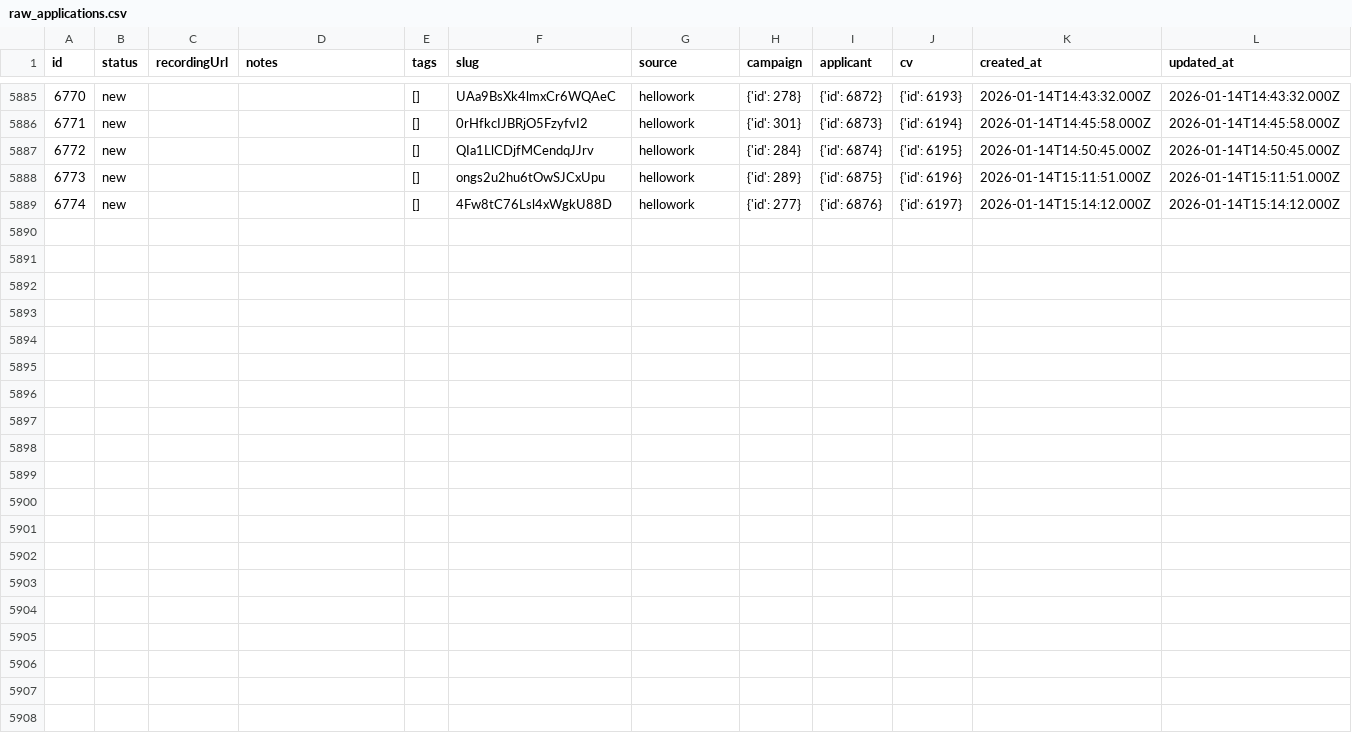
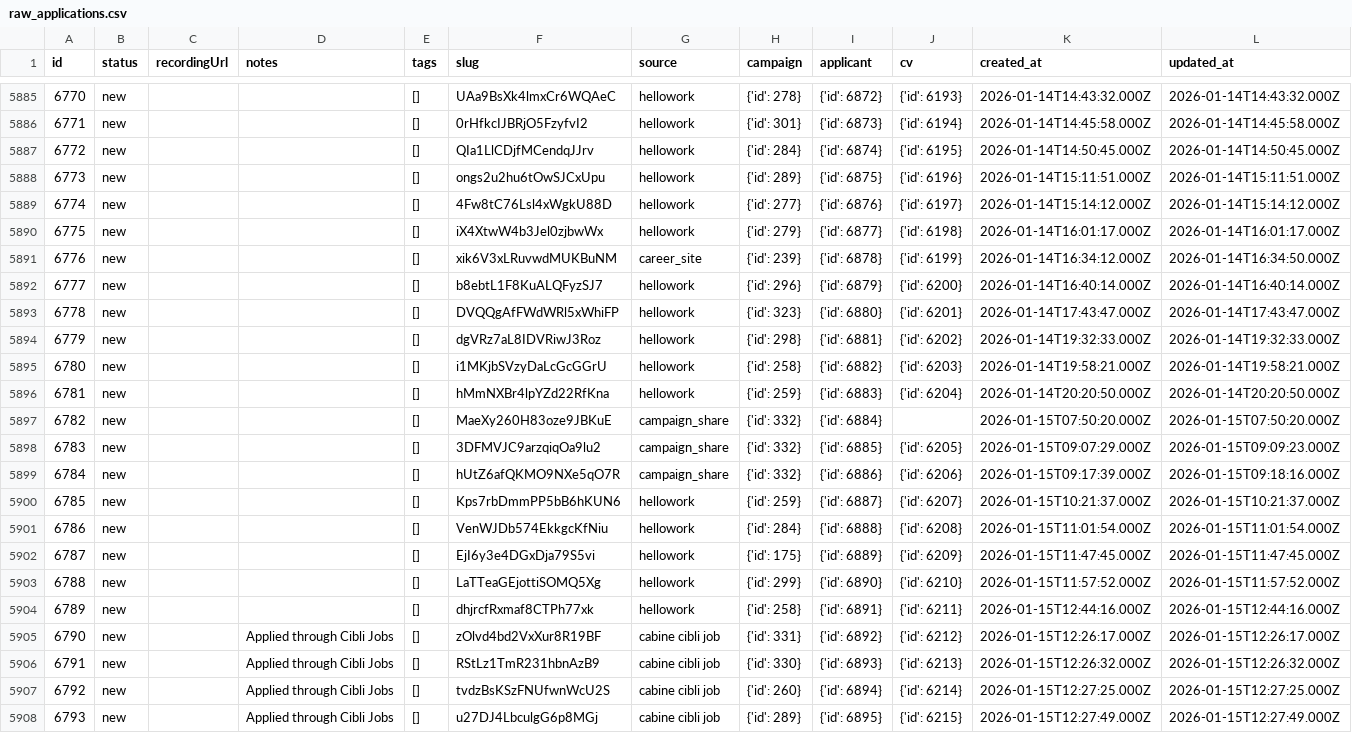
Before and after one commit to Smart-Process-RH/dataProcessingNotebooks, a CSV file: stats/applications/raw_applications.csv, drawn as a sheet; only a part is shown, gaps mark what is left out; the diff names each change by its address in the sheet, - before the commit and + after, or states it on an @@ line.

Commit message:
add comprehensive analytics script and documentation for Cabine CIBLI

```diff
--- a/stats/applications/raw_applications.csv
+++ b/stats/applications/raw_applications.csv
+row 5890: 6775 | new |  |  | [] | iX4XtwW4b3Jel0zjbwWx | hellowork | {'id': 279} | {'id': 6877} | {'id': 6198} | 2026-01-14T16:01:17.000Z | 2026-01-14T16:01:17.000Z
+row 5891: 6776 | new |  |  | [] | xik6V3xLRuvwdMUKBuNM | career_site | {'id': 239} | {'id': 6878} | {'id': 6199} | 2026-01-14T16:34:12.000Z | 2026-01-14T16:34:50.000Z
+row 5892: 6777 | new |  |  | [] | b8ebtL1F8KuALQFyzSJ7 | hellowork | {'id': 296} | {'id': 6879} | {'id': 6200} | 2026-01-14T16:40:14.000Z | 2026-01-14T16:40:14.000Z
+row 5893: 6778 | new |  |  | [] | DVQQgAfFWdWRl5xWhiFP | hellowork | {'id': 323} | {'id': 6880} | {'id': 6201} | 2026-01-14T17:43:47.000Z | 2026-01-14T17:43:47.000Z
+row 5894: 6779 | new |  |  | [] | dgVRz7aL8IDVRiwJ3Roz | hellowork | {'id': 298} | {'id': 6881} | {'id': 6202} | 2026-01-14T19:32:33.000Z | 2026-01-14T19:32:33.000Z
+row 5895: 6780 | new |  |  | [] | i1MKjbSVzyDaLcGcGGrU | hellowork | {'id': 258} | {'id': 6882} | {'id': 6203} | 2026-01-14T19:58:21.000Z | 2026-01-14T19:58:21.000Z
+row 5896: 6781 | new |  |  | [] | hMmNXBr4lpYZd22RfKna | hellowork | {'id': 259} | {'id': 6883} | {'id': 6204} | 2026-01-14T20:20:50.000Z | 2026-01-14T20:20:50.000Z
+row 5897: 6782 | new |  |  | [] | MaeXy260H83oze9JBKuE | campaign_share | {'id': 332} | {'id': 6884} |  | 2026-01-15T07:50:20.000Z | 2026-01-15T07:50:20.000Z
+row 5898: 6783 | new |  |  | [] | 3DFMVJC9arzqiqOa9lu2 | campaign_share | {'id': 332} | {'id': 6885} | {'id': 6205} | 2026-01-15T09:07:29.000Z | 2026-01-15T09:09:23.000Z
+row 5899: 6784 | new |  |  | [] | hUtZ6afQKMO9NXe5qO7R | campaign_share | {'id': 332} | {'id': 6886} | {'id': 6206} | 2026-01-15T09:17:39.000Z | 2026-01-15T09:18:16.000Z
+row 5900: 6785 | new |  |  | [] | Kps7rbDmmPP5bB6hKUN6 | hellowork | {'id': 259} | {'id': 6887} | {'id': 6207} | 2026-01-15T10:21:37.000Z | 2026-01-15T10:21:37.000Z
+row 5901: 6786 | new |  |  | [] | VenWJDb574EkkgcKfNiu | hellowork | {'id': 284} | {'id': 6888} | {'id': 6208} | 2026-01-15T11:01:54.000Z | 2026-01-15T11:01:54.000Z
+row 5902: 6787 | new |  |  | [] | EjI6y3e4DGxDja79S5vi | hellowork | {'id': 175} | {'id': 6889} | {'id': 6209} | 2026-01-15T11:47:45.000Z | 2026-01-15T11:47:45.000Z
+row 5903: 6788 | new |  |  | [] | LaTTeaGEjottiSOMQ5Xg | hellowork | {'id': 299} | {'id': 6890} | {'id': 6210} | 2026-01-15T11:57:52.000Z | 2026-01-15T11:57:52.000Z
+row 5904: 6789 | new |  |  | [] | dhjrcfRxmaf8CTPh77xk | hellowork | {'id': 258} | {'id': 6891} | {'id': 6211} | 2026-01-15T12:44:16.000Z | 2026-01-15T12:44:16.000Z
+row 5905: 6790 | new |  | Applied through Cibli Jobs | [] | zOlvd4bd2VxXur8R19BF | cabine cibli job | {'id': 331} | {'id': 6892} | {'id': 6212} | 2026-01-15T12:26:17.000Z | 2026-01-15T12:26:17.000Z
+row 5906: 6791 | new |  | Applied through Cibli Jobs | [] | RStLz1TmR231hbnAzB9 | cabine cibli job | {'id': 330} | {'id': 6893} | {'id': 6213} | 2026-01-15T12:26:32.000Z | 2026-01-15T12:26:32.000Z
+row 5907: 6792 | new |  | Applied through Cibli Jobs | [] | tvdzBsKSzFNUfwnWcU2S | cabine cibli job | {'id': 260} | {'id': 6894} | {'id': 6214} | 2026-01-15T12:27:25.000Z | 2026-01-15T12:27:25.000Z
+row 5908: 6793 | new |  | Applied through Cibli Jobs | [] | u27DJ4LbculgG6p8MGj | cabine cibli job | {'id': 289} | {'id': 6895} | {'id': 6215} | 2026-01-15T12:27:49.000Z | 2026-01-15T12:27:49.000Z
```
Also changed, not shown: 7 other files.
